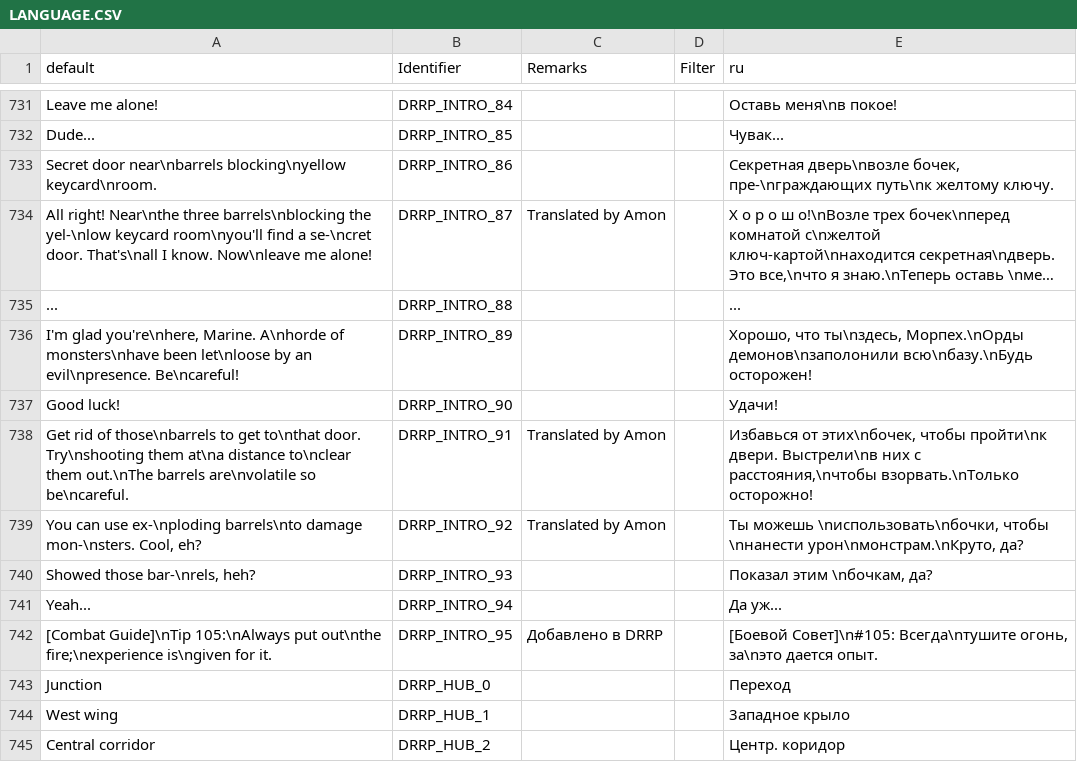
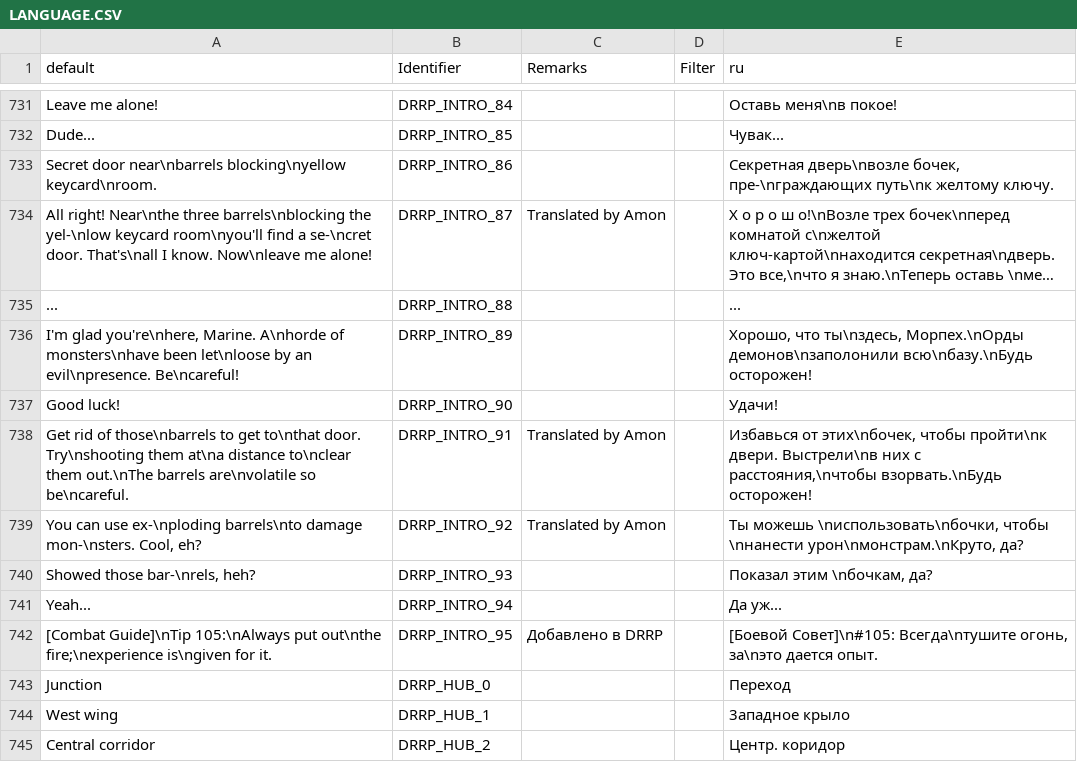
Before and after one commit to DRRP-Team/DRRP, a CSV file: LANGUAGE.CSV, drawn as a sheet; only a part is shown, gaps mark what is left out; long unchanged cells end in …; the diff covers the shown part only; the diff names each change by its address in the sheet, - before the commit and + after, or states it on an @@ line.

```diff
--- a/LANGUAGE.CSV
+++ b/LANGUAGE.CSV
-E738 (ru): …с расстояния,\nчтобы взорвать.\nТолько осторожно!
+E738 (ru): …с расстояния,\nчтобы взорвать.\nБудь осторожен!
```
Also changed, not shown: 11 edited cells elsewhere in this file, 2 other files.
